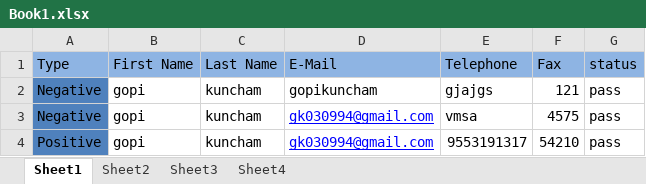
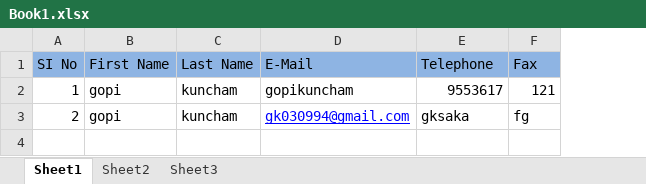
Before and after one commit to naginiT/BOOKSTORE_TASK, an Excel workbook: BookStore/External Files/Book1.xlsx, sheet Sheet1, drawn as a sheet; values as stored, in another font and other column widths than the file's, no borders; removed rows and columns are numbered as before the commit, all else as after; the diff names each change by its address in the sheet, - before the commit and + after, or states it on an @@ line.

```diff
--- a/BookStore/External Files/Book1.xlsx (sheet Sheet1)
+++ b/BookStore/External Files/Book1.xlsx (sheet Sheet1)
-sheet tab: Sheet4
-column A (Type), rows 2-3: Negative | Negative
+column A (SI No), rows 2-3: 1 | 2
-column G (status), rows 2-3: pass | pass
-E2 (Telephone): gjajgs
+E2 (Telephone): 9553617
-E3 (Telephone): vmsa
+E3 (Telephone): gksaka
-F3 (Fax): 4575
+F3 (Fax): fg
-row 4: Positive | gopi | kuncham | gk030994@gmail.com | 9553191317 | 54210 | pass
```
Also changed, not shown: 42 other files.
